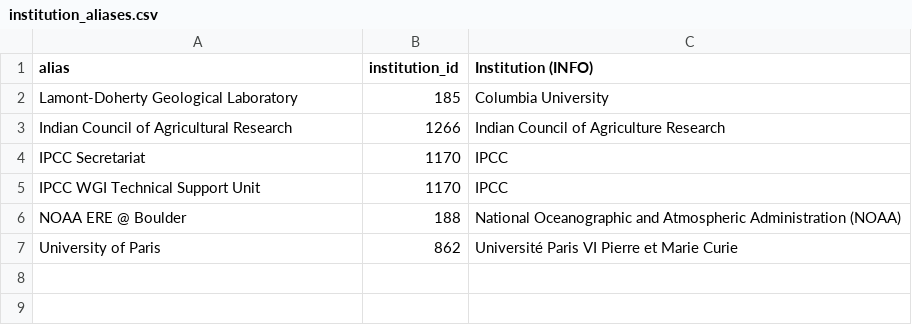
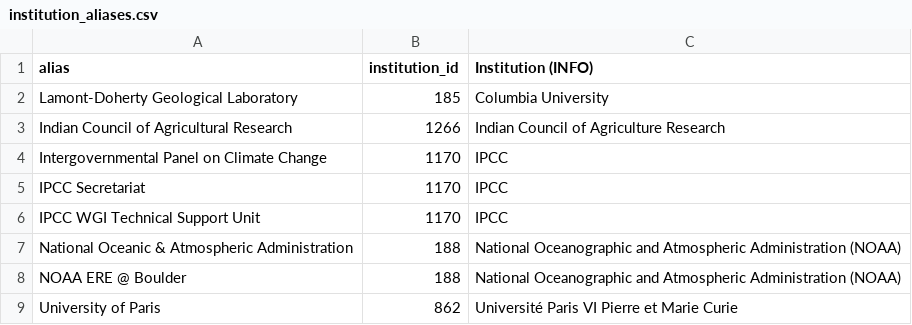
Before and after one commit to eric-brechemier/ipcc-database, a CSV file: data/institution_aliases.csv, drawn as a sheet.

Commit message:
Record aliases for institutions of AR1 WGIII (middle part)
Related issue: #50
https://github.com/medea-project/ipcc-database/issues/50

```diff
--- a/data/institution_aliases.csv
+++ b/data/institution_aliases.csv
@@ -3,4 +3,6 @@ Lamont-Doherty Geological Laboratory,185,Columbia University
 Indian Council of Agricultural Research,1266,Indian Council of Agriculture Research
+Intergovernmental Panel on Climate Change,1170,IPCC
 IPCC Secretariat,1170,IPCC
 IPCC WGI Technical Support Unit,1170,IPCC
+National Oceanic & Atmospheric Administration,188,National Oceanographic and Atmospheric Administration (NOAA)
 NOAA ERE @ Boulder,188,National Oceanographic and Atmospheric Administration (NOAA)
```
Also changed, not shown: data/institution_country_aliases.csv.
